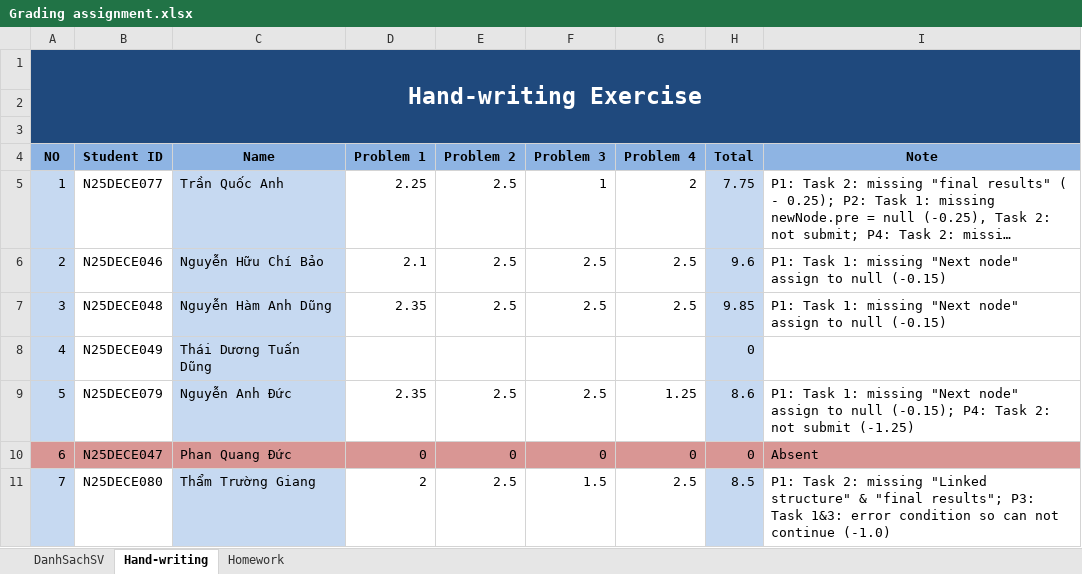
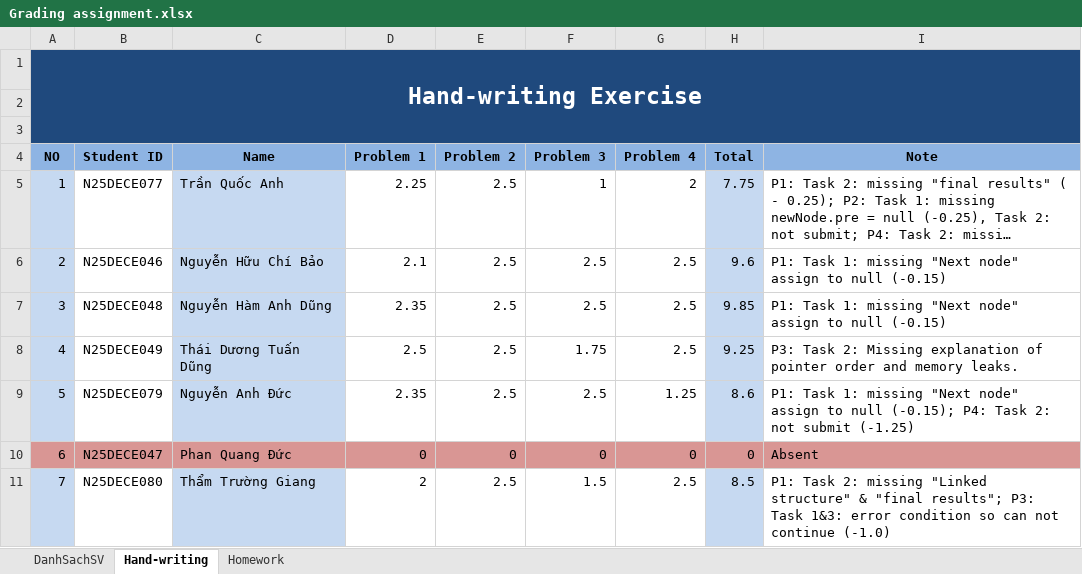
Before and after one commit to TranKienCor/DSA_GR1_Linked_Lists, an Excel workbook: Grading/Grading assignment.xlsx, sheet Hand-writing, drawn as a sheet; only a part is shown; long unchanged cells end in …; values as stored, in another font and other column widths than the file's, no borders; the diff names each change by its address in the sheet, - before the commit and + after, or states it on an @@ line.

Commit message:
Update

```diff
--- a/Grading/Grading assignment.xlsx (sheet Hand-writing)
+++ b/Grading/Grading assignment.xlsx (sheet Hand-writing)
-D8 (Problem 1): (empty)
+D8 (Problem 1): 2.5
-E8 (Problem 2): (empty)
+E8 (Problem 2): 2.5
-F8 (Problem 3): (empty)
+F8 (Problem 3): 1.75
-G8 (Problem 4): (empty)
+G8 (Problem 4): 2.5
-H8 (Total): 0
+H8 (Total): 9.25
-I8 (Note): (empty)
+I8 (Note): P3: Task 2: Missing explanation of pointer order and memory leaks.
```
